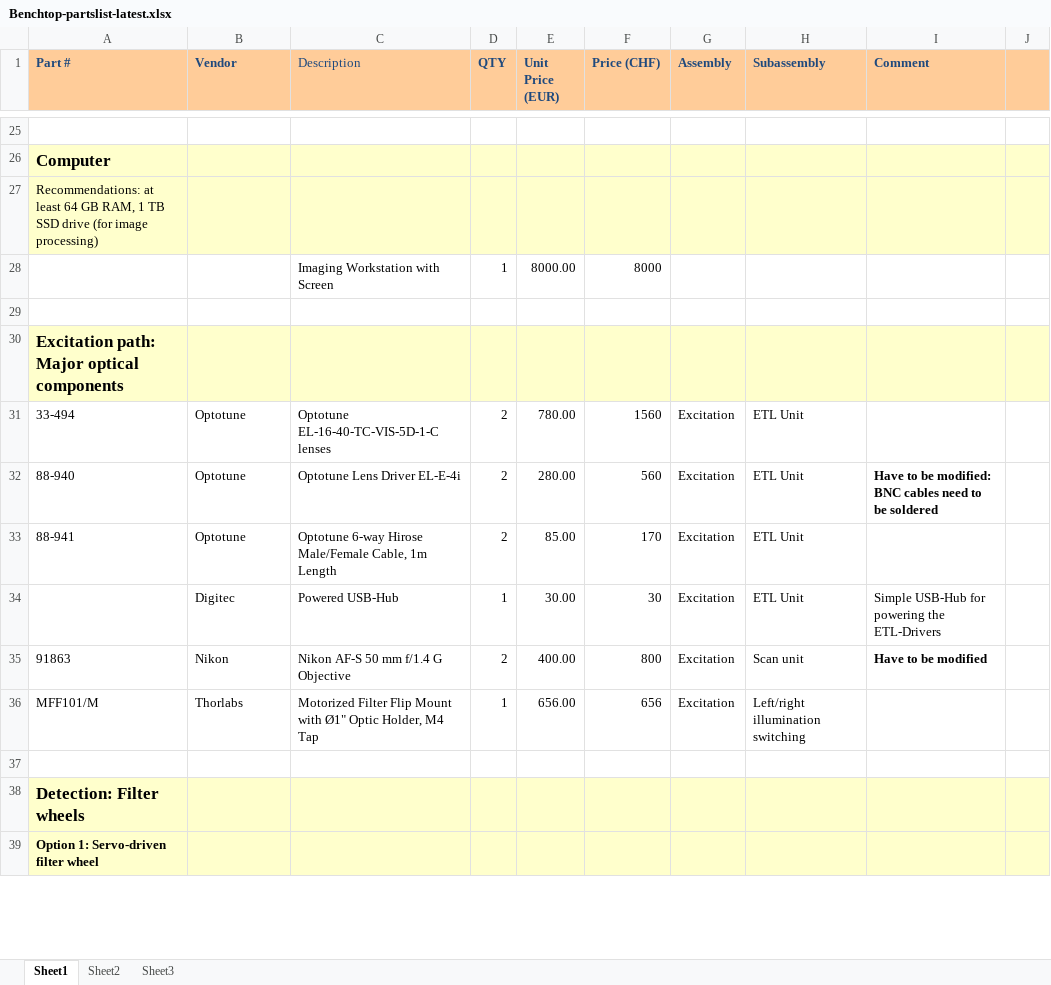
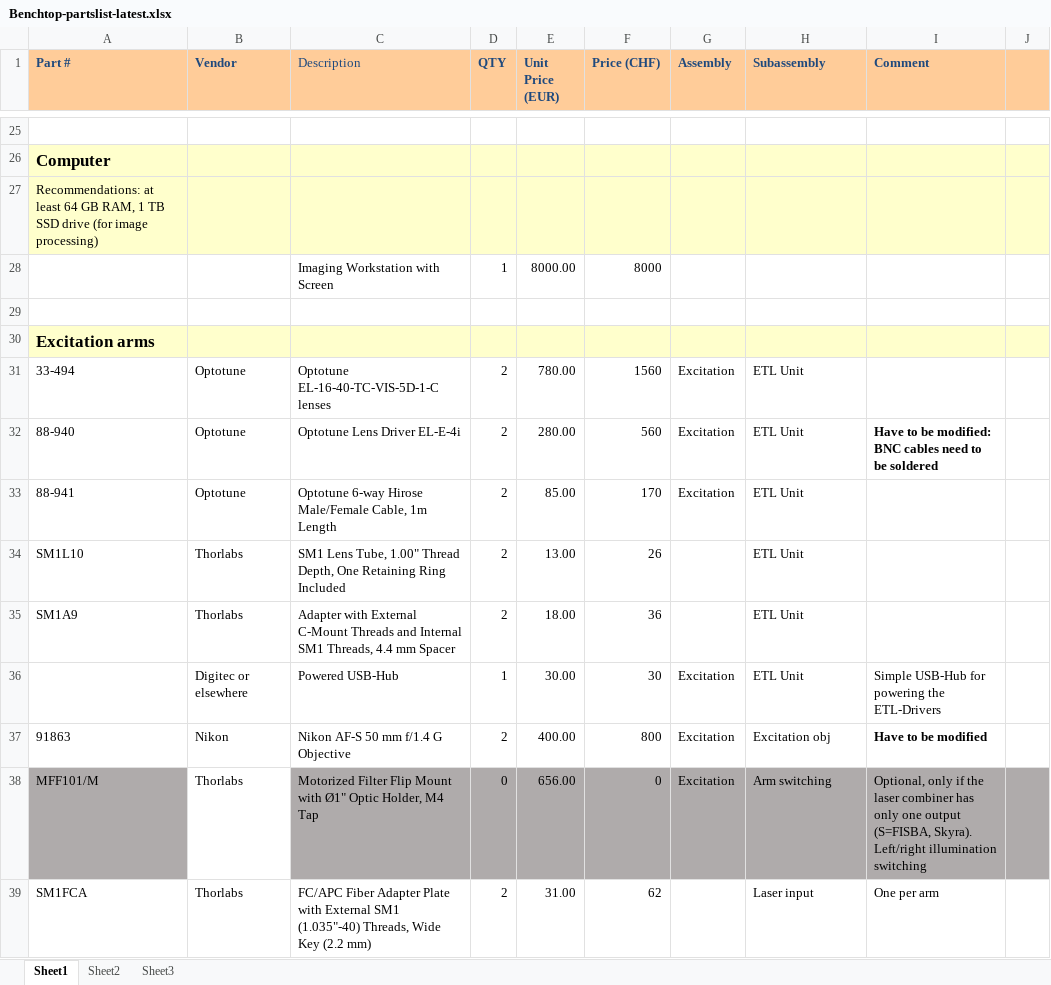
Before and after one commit to mesoSPIM/benchtop-hardware, an Excel workbook: Benchtop-v2/parts-list/Benchtop-partslist-latest.xlsx, sheet Sheet1, drawn as a sheet; only a part is shown, gaps mark what is left out; the shorter side is filled out with more unchanged rows; values as stored, in another font and other column widths than the file's, no borders; addresses are those after the commit; the diff covers the shown part only; the diff names each change by its address in the sheet, - before the commit and + after, or states it on an @@ line.

Commit message:
parts and lens testing added, lens mag 1.2

```diff
--- a/Benchtop-v2/parts-list/Benchtop-partslist-latest.xlsx (sheet Sheet1)
+++ b/Benchtop-v2/parts-list/Benchtop-partslist-latest.xlsx (sheet Sheet1)
-A30 (Part #): Excitation path: Major optical components
+A30 (Part #): Excitation arms
+row 34: SM1L10 | Thorlabs | SM1 Lens Tube, 1.00" Thread Depth, One Retaining Ring Included | 2 | 13.00 | 26 |  | ETL Unit
+row 35: SM1A9 | Thorlabs | Adapter with External C-Mount Threads and Internal SM1 Threads, 4.4 mm Spacer | 2 | 18.00 | 36 |  | ETL Unit
-B36 (Vendor): Digitec
+B36 (Vendor): Digitec or elsewhere
-H37 (Subassembly): Scan unit
+H37 (Subassembly): Excitation obj
-A38 fill: none
+A38 fill: #AFABAB
-C38:J38 fill: none
+C38:J38 fill: #AFABAB
-D38 (QTY): 1
+D38 (QTY): 0
-F38 (Price (CHF)): 656
+F38 (Price (CHF)): 0
-H38 (Subassembly): Left/right illumination switching
+H38 (Subassembly): Arm switching
-I38 (Comment): (empty)
+I38 (Comment): Optional, only if the laser combiner has only one output (S=FISBA, Skyra). Left/right illumination switching
+row 39: SM1FCA | Thorlabs | FC/APC Fiber Adapter Plate with External SM1 (1.035"-40) Threads, Wide Key (2.2 mm) | 2 | 31.00 | 62 |  | Laser input | One per arm
```
Also changed, not shown: 56 added rows, 11 removed rows, 44 edited cells and cell formats elsewhere in this sheet, formulas that keep their value, 10 other files.
